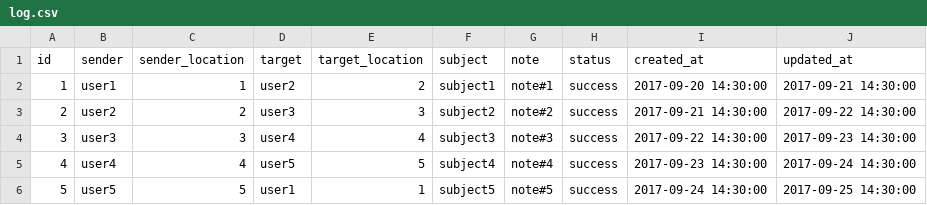
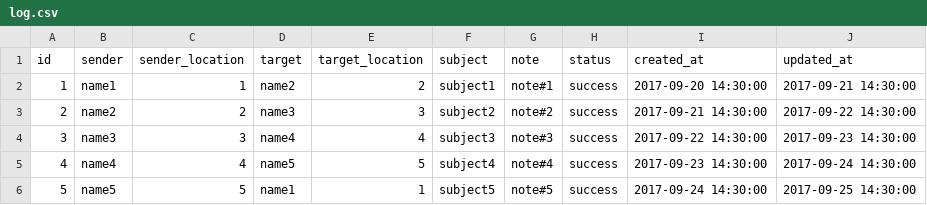
Before and after one commit to aussawin/mailbot, a CSV file: src/main/resources/db/data/log.csv, drawn as a sheet.

```diff
--- a/src/main/resources/db/data/log.csv
+++ b/src/main/resources/db/data/log.csv
@@ -1,6 +1,6 @@
 id,sender,sender_location,target,target_location,subject,note,status,created_at,updated_at
-1,user1,1,user2,2,subject1,note#1,success,2017-09-20 14:30:00,2017-09-21 14:30:00
-2,user2,2,user3,3,subject2,note#2,success,2017-09-21 14:30:00,2017-09-22 14:30:00
-3,user3,3,user4,4,subject3,note#3,success,2017-09-22 14:30:00,2017-09-23 14:30:00
-4,user4,4,user5,5,subject4,note#4,success,2017-09-23 14:30:00,2017-09-24 14:30:00
-5,user5,5,user1,1,subject5,note#5,success,2017-09-24 14:30:00,2017-09-25 14:30:00
+1,name1,1,name2,2,subject1,note#1,success,2017-09-20 14:30:00,2017-09-21 14:30:00
+2,name2,2,name3,3,subject2,note#2,success,2017-09-21 14:30:00,2017-09-22 14:30:00
+3,name3,3,name4,4,subject3,note#3,success,2017-09-22 14:30:00,2017-09-23 14:30:00
+4,name4,4,name5,5,subject4,note#4,success,2017-09-23 14:30:00,2017-09-24 14:30:00
+5,name5,5,name1,1,subject5,note#5,success,2017-09-24 14:30:00,2017-09-25 14:30:00
```
Also changed, not shown: 36 other files.
